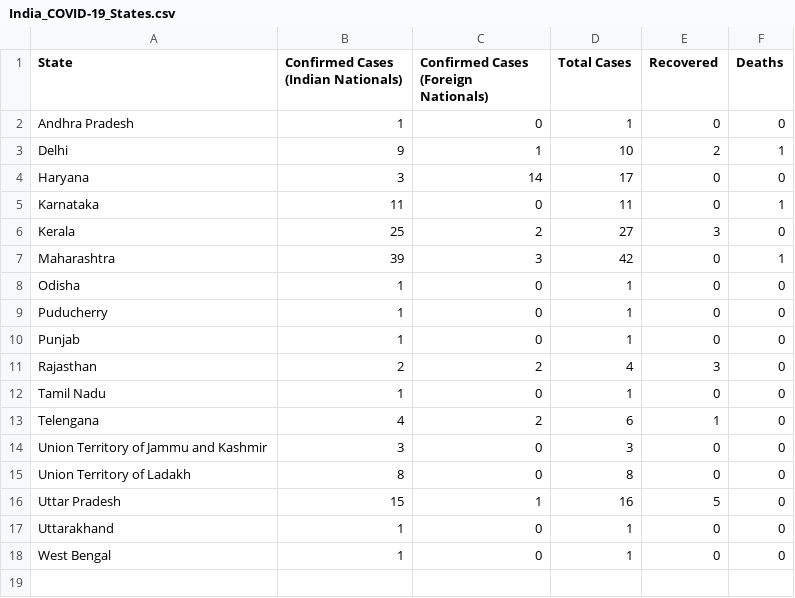
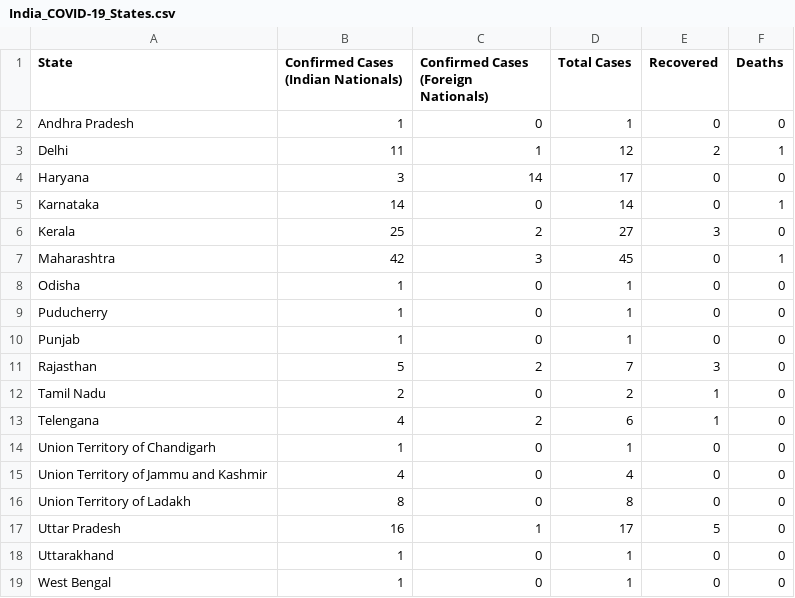
Before and after one commit to apricotsolutions/COVID-19, a CSV file: India_COVID-19_States.csv, drawn as a sheet.

```diff
--- a/India_COVID-19_States.csv
+++ b/India_COVID-19_States.csv
@@ -2,7 +2,7 @@
 Andhra Pradesh,1,0,1,0,0
-Delhi,9,1,10,2,1
+Delhi,11,1,12,2,1
 Haryana,3,14,17,0,0
-Karnataka,11,0,11,0,1
+Karnataka,14,0,14,0,1
 Kerala,25,2,27,3,0
-Maharashtra,39,3,42,0,1
+Maharashtra,42,3,45,0,1
 Odisha,1,0,1,0,0
@@ -10,8 +10,9 @@ Puducherry,1,0,1,0,0
 Punjab,1,0,1,0,0
-Rajasthan,2,2,4,3,0
-Tamil Nadu,1,0,1,0,0
+Rajasthan,5,2,7,3,0
+Tamil Nadu,2,0,2,1,0
 Telengana,4,2,6,1,0
-Union Territory of Jammu and Kashmir,3,0,3,0,0
+Union Territory of Chandigarh,1,0,1,0,0
+Union Territory of Jammu and Kashmir,4,0,4,0,0
 Union Territory of Ladakh,8,0,8,0,0
-Uttar Pradesh,15,1,16,5,0
+Uttar Pradesh,16,1,17,5,0
 Uttarakhand,1,0,1,0,0
```
Also changed, not shown: India_COVID-19_Timeline.csv, 3 other files.
